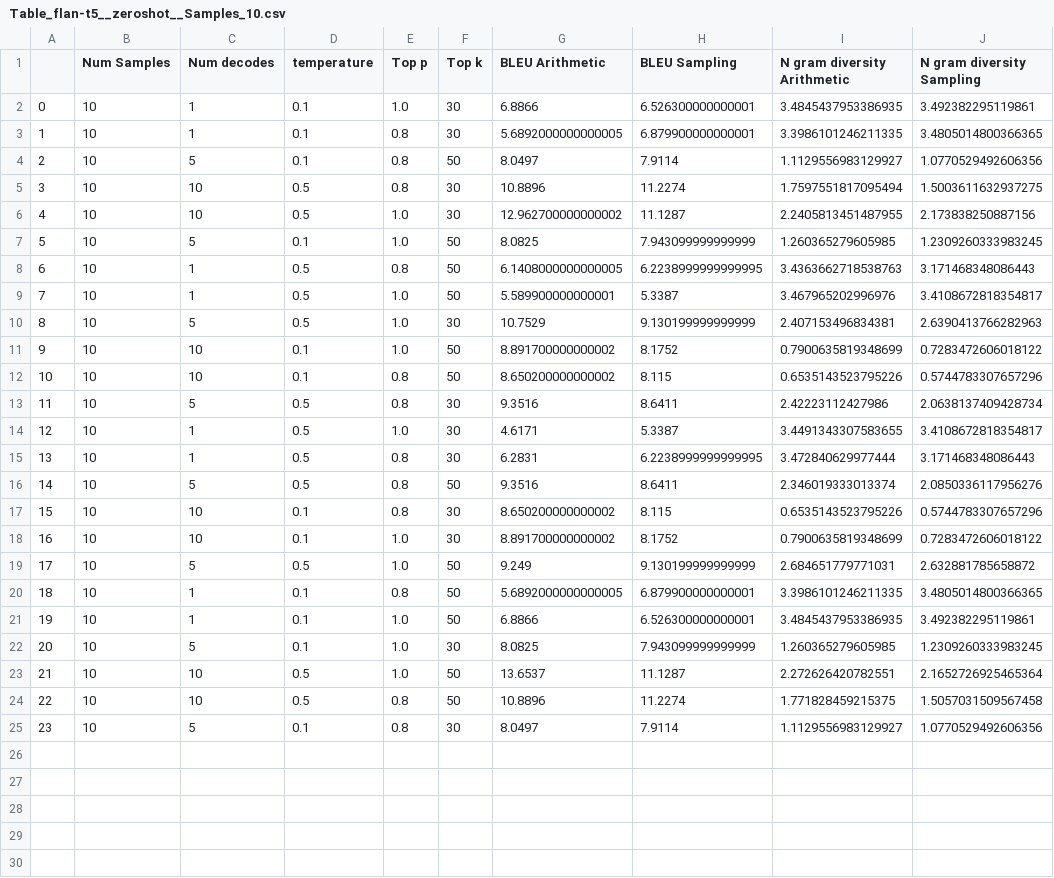
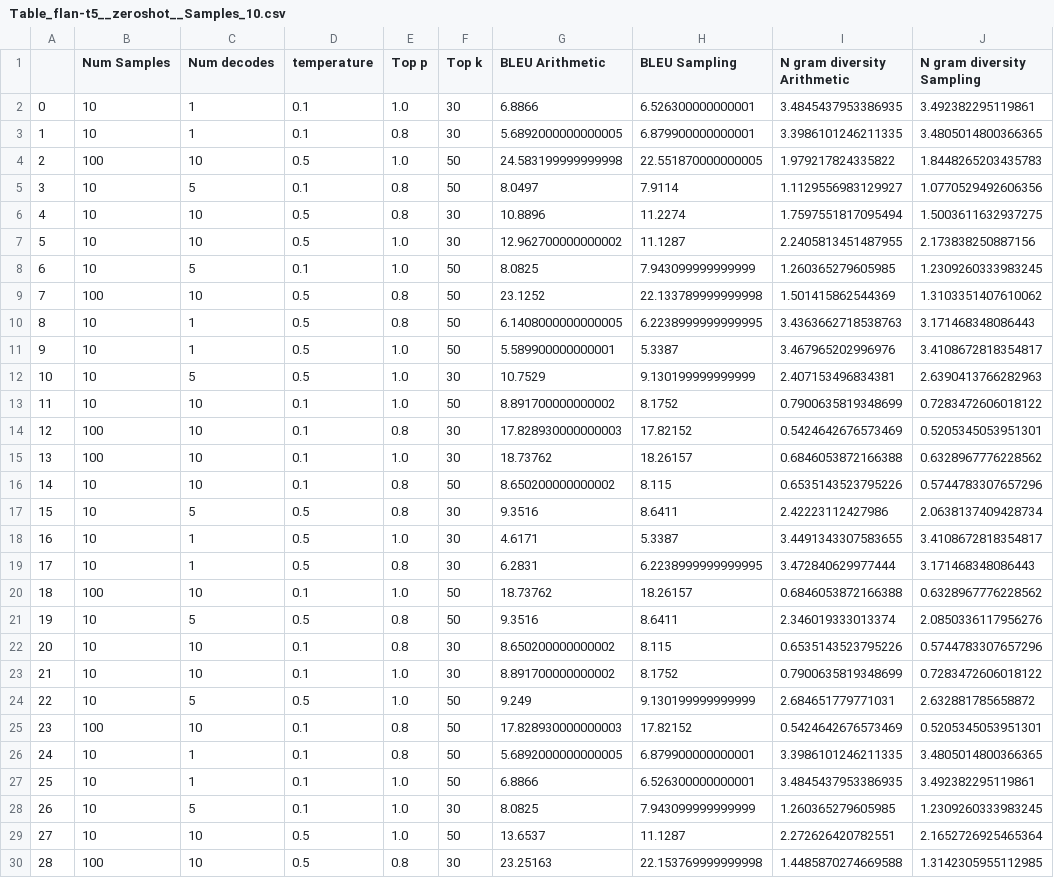
Before and after one commit to AmballaAvinash/Arithmetic-Sampling, a CSV file: outputs/WMT/V2/Table_flan-t5__zeroshot__Samples_10.csv, drawn as a sheet; only a part is shown; the shorter side is filled out with more unchanged rows; addresses are those after the commit; the diff covers the shown part only; the diff names each change by its address in the sheet, - before the commit and + after, or states it on an @@ line.

```diff
--- a/outputs/WMT/V2/Table_flan-t5__zeroshot__Samples_10.csv
+++ b/outputs/WMT/V2/Table_flan-t5__zeroshot__Samples_10.csv
+row 4: 2 | 100 | 10 | 0.5 | 1.0 | 50 | 24.583199999999998 | 22.551870000000005 | 1.979217824335822 | 1.8448265203435783
@@ column A renumbered from row 5 down @@
+row 9: 7 | 100 | 10 | 0.5 | 0.8 | 50 | 23.1252 | 22.133789999999998 | 1.501415862544369 | 1.3103351407610062
+row 14: 12 | 100 | 10 | 0.1 | 0.8 | 30 | 17.828930000000003 | 17.82152 | 0.5424642676573469 | 0.5205345053951301
+row 15: 13 | 100 | 10 | 0.1 | 1.0 | 30 | 18.73762 | 18.26157 | 0.6846053872166388 | 0.6328967776228562
+row 20: 18 | 100 | 10 | 0.1 | 1.0 | 50 | 18.73762 | 18.26157 | 0.6846053872166388 | 0.6328967776228562
+row 25: 23 | 100 | 10 | 0.1 | 0.8 | 50 | 17.828930000000003 | 17.82152 | 0.5424642676573469 | 0.5205345053951301
+row 30: 28 | 100 | 10 | 0.5 | 0.8 | 30 | 23.25163 | 22.153769999999998 | 1.4485870274669588 | 1.3142305955112985
```
Also changed, not shown: 1 added row elsewhere in this file, outputs/WMT/V2/Table_flan-t5__oneshot__Samples_10.csv, outputs/WMT/V2/Table_flan-t5__oneshot__Samples_100.csv, 24 other files.
